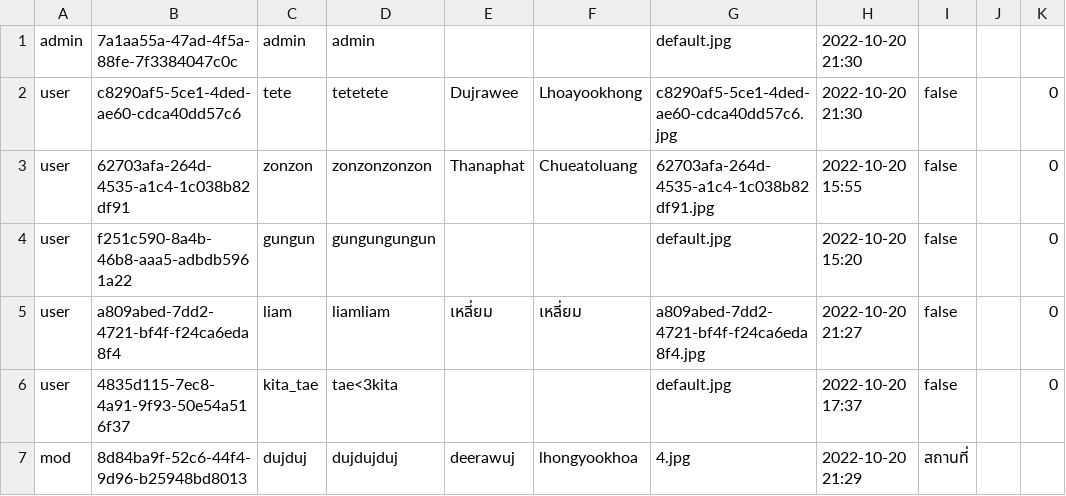
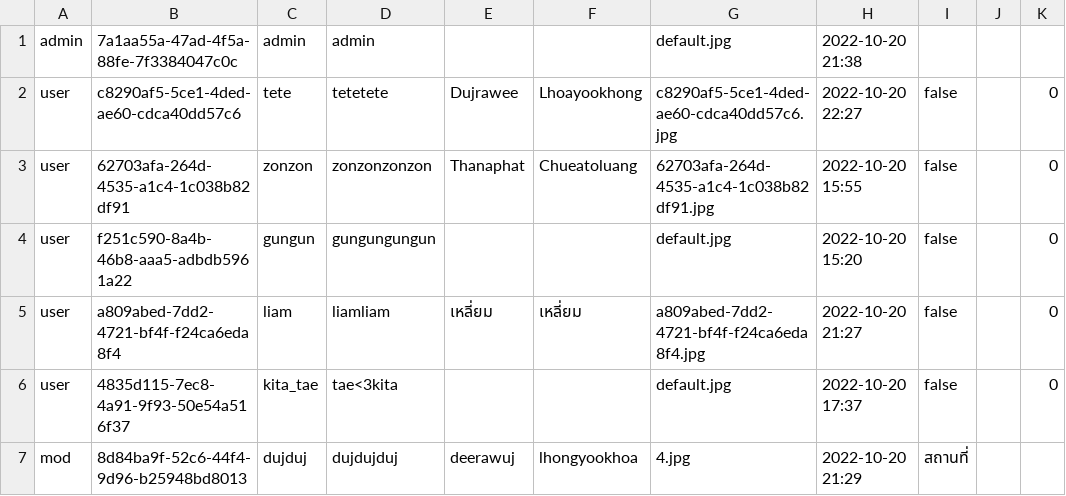
Before and after one commit to NyxTheeranut/KU-Complain, a CSV file: data/account_list.csv, drawn as a sheet.

```diff
--- a/data/account_list.csv
+++ b/data/account_list.csv
@@ -1,3 +1,3 @@
-admin,7a1aa55a-47ad-4f5a-88fe-7f3384047c0c,admin,admin,,,default.jpg,2022-10-20 21:30
-user,c8290af5-5ce1-4ded-ae60-cdca40dd57c6,tete,tetetete,Dujrawee,Lhoayookhong,c8290af5-5ce1-4ded-ae60-cdca40dd57c6.jpg,2022-10-20 21:30,false,,0
+admin,7a1aa55a-47ad-4f5a-88fe-7f3384047c0c,admin,admin,,,default.jpg,2022-10-20 21:38
+user,c8290af5-5ce1-4ded-ae60-cdca40dd57c6,tete,tetetete,Dujrawee,Lhoayookhong,c8290af5-5ce1-4ded-ae60-cdca40dd57c6.jpg,2022-10-20 22:27,false,,0
 user,62703afa-264d-4535-a1c4-1c038b82df91,zonzon,zonzonzonzon,Thanaphat,Chueatoluang,62703afa-264d-4535-a1c4-1c038b82df91.jpg,2022-10-20 15:55,false,,0
```
Also changed, not shown: 15 other files.
